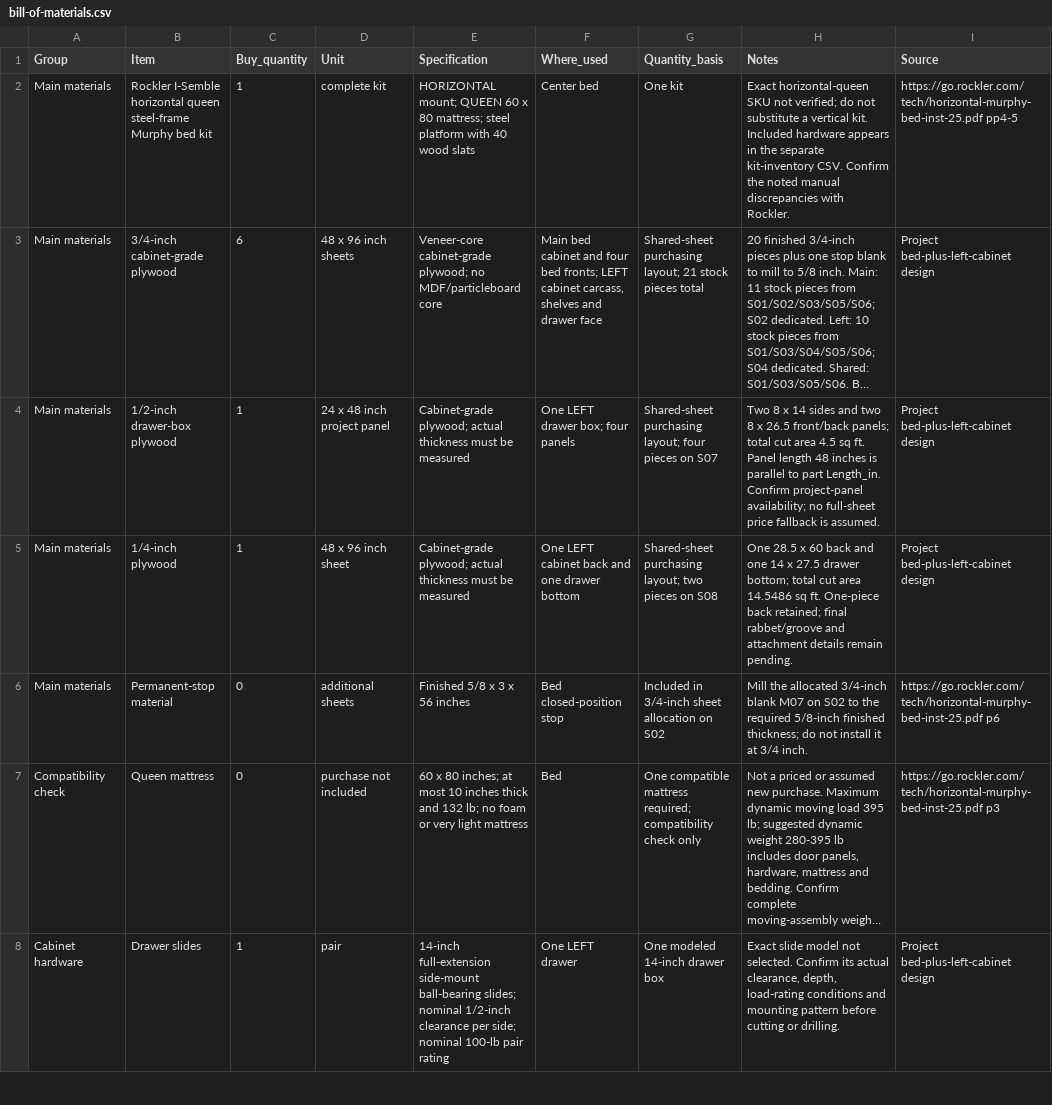
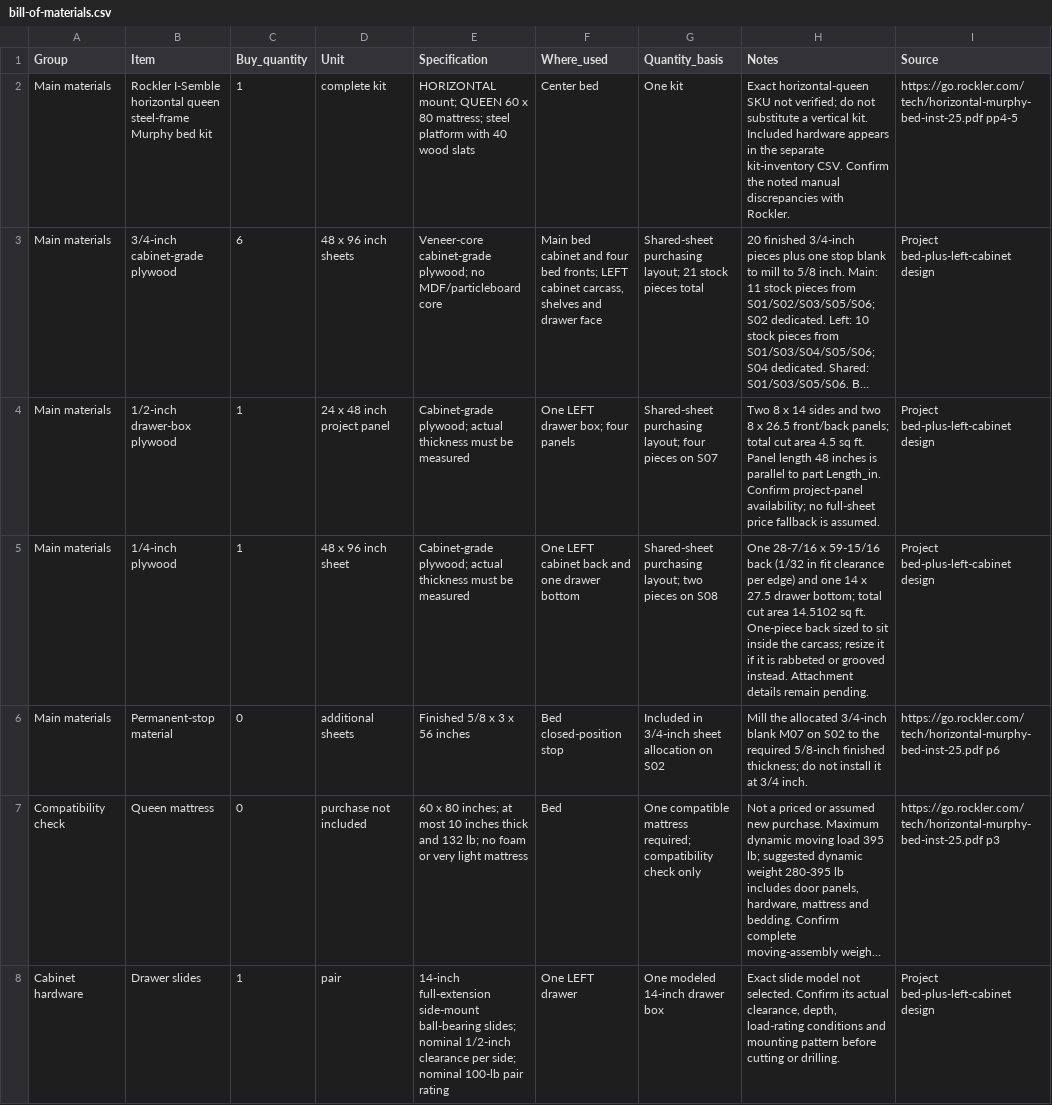
Before and after one commit to seanperkins/ashleys-bed, a CSV file: output/bill-of-materials.csv, drawn as a sheet; only a part is shown; long unchanged cells end in …; the diff covers the shown part only; the diff names each change by its address in the sheet, - before the commit and + after, or states it on an @@ line.

Commit message:
fix: add shelf and back fit clearances to the bookcase
Adjustable shelves 1-3 drop to 28-3/8 in (1/16 in per side) so they fit
between the 28-1/2 in sides on pins; the back drops to 28-7/16 x 59-15/16
in (1/32 in per edge). Rebuild the Fusion model, cut list, sheet layouts,
DXFs, drawings, web models and review ZIP; update areas and docs. The
README documents running the generator through Fusion and the fit
allowances.

```diff
--- a/output/bill-of-materials.csv
+++ b/output/bill-of-materials.csv
-H5 (Notes): One 28.5 x 60 back and one 14 x 27.5 drawer bottom; total cut area 14.5486 sq ft. One-piece back retained; final rabbet/groove and attachment details remain…
+H5 (Notes): One 28-7/16 x 59-15/16 back (1/32 in fit clearance per edge) and one 14 x 27.5 drawer bottom; total cut area 14.5102 sq ft. One-piece back sized to sit inside the carcass; resize it if it is rabbeted or grooved instead. Attachment details remain…
```
Also changed, not shown: 4 edited cells elsewhere in this file, output/cabinet-cut-list.csv, output/plywood-by-project.csv, 47 other files.
